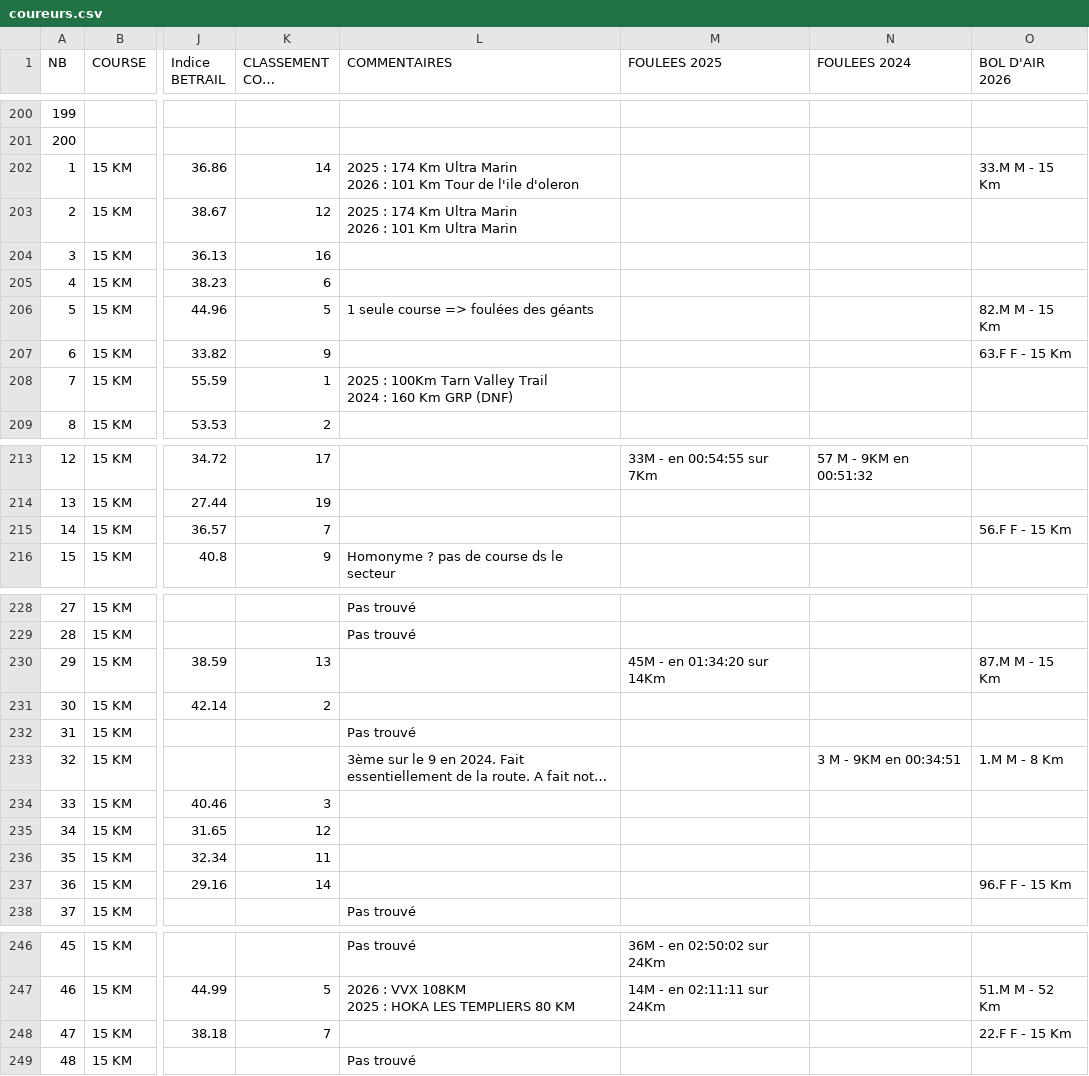
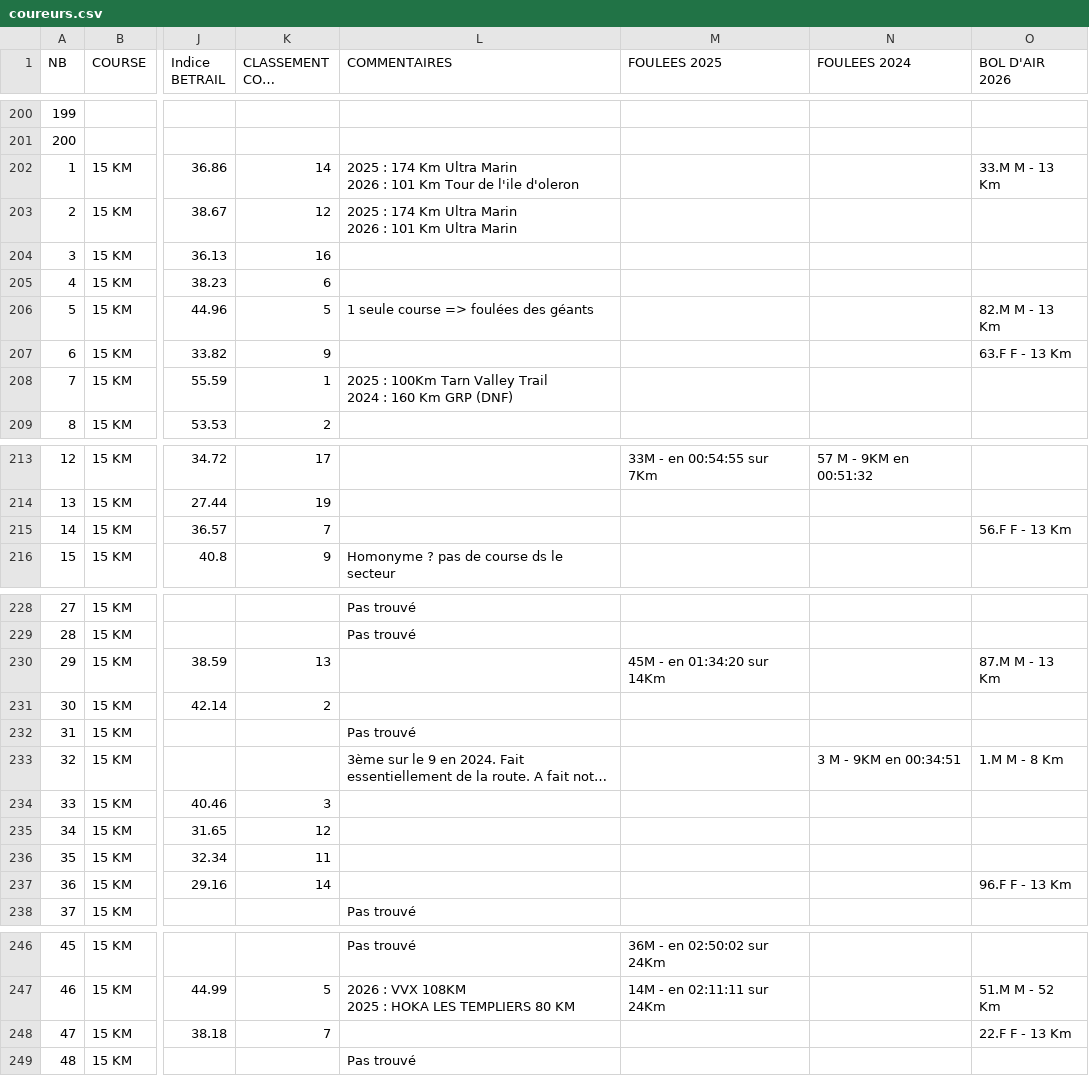
Before and after one commit to AnneLC-29/outil-speaker-course, a CSV file: coureurs.csv, drawn as a sheet; only a part is shown, gaps mark what is left out; long unchanged cells end in …; the diff covers the shown part only; the diff names each change by its address in the sheet, - before the commit and + after, or states it on an @@ line.

```diff
--- a/coureurs.csv
+++ b/coureurs.csv
-O202 (BOL D'AIR 2026): 33.M M - 15 Km
+O202 (BOL D'AIR 2026): 33.M M - 13 Km
-O206 (BOL D'AIR 2026): 82.M M - 15 Km
+O206 (BOL D'AIR 2026): 82.M M - 13 Km
-O207 (BOL D'AIR 2026): 63.F F - 15 Km
+O207 (BOL D'AIR 2026): 63.F F - 13 Km
-O215 (BOL D'AIR 2026): 56.F F - 15 Km
+O215 (BOL D'AIR 2026): 56.F F - 13 Km
-O230 (BOL D'AIR 2026): 87.M M - 15 Km
+O230 (BOL D'AIR 2026): 87.M M - 13 Km
-O237 (BOL D'AIR 2026): 96.F F - 15 Km
+O237 (BOL D'AIR 2026): 96.F F - 13 Km
-O248 (BOL D'AIR 2026): 22.F F - 15 Km
+O248 (BOL D'AIR 2026): 22.F F - 13 Km
```
Also changed, not shown: 24 edited cells elsewhere in this file.
